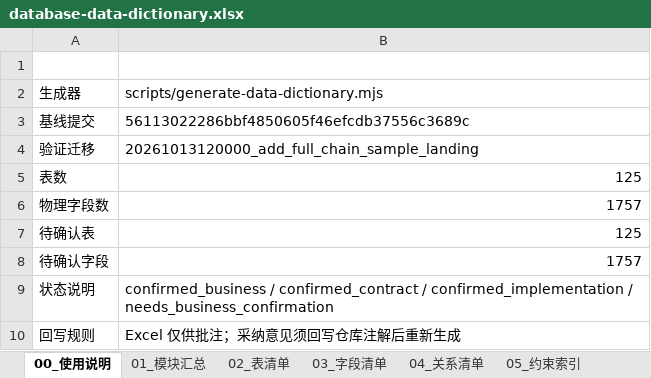
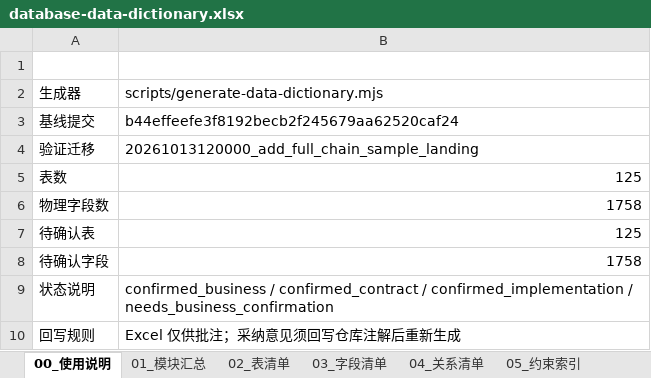
Before and after one commit to adooper-liu/Logixs, an Excel workbook: database/dictionary/database-data-dictionary.xlsx, sheet 00_使用说明, drawn as a sheet; values as stored, in another font and other column widths than the file's, no borders; table styles not drawn; the diff names each change by its address in the sheet, - before the commit and + after, or states it on an @@ line.

```diff
--- a/database/dictionary/database-data-dictionary.xlsx (sheet 00_使用说明)
+++ b/database/dictionary/database-data-dictionary.xlsx (sheet 00_使用说明)
-B3 (值): 56113022286bbf4850605f46efcdb37556c3689c
+B3 (值): b44effeefe3f8192becb2f245679aa62520caf24
-B6 (值): 1757
+B6 (值): 1758
-B8 (值): 1757
+B8 (值): 1758
```
Also changed, not shown: sheet 03_字段清单, sheet 07_原生对象, sheet 08_待业务确认, sheet 09_来源追溯, sheet 01_模块汇总, sheet 05_约束索引, 25 other files.
